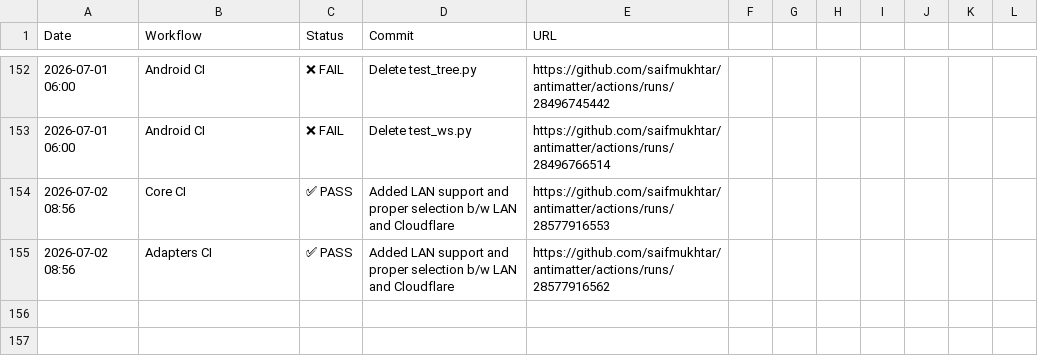
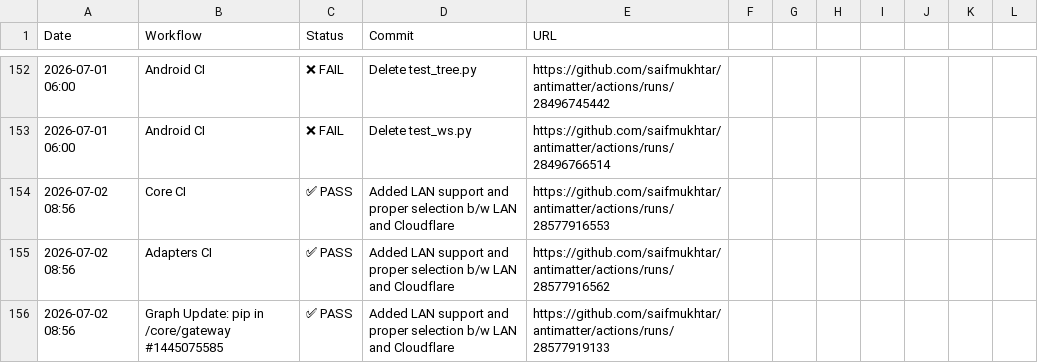
Before and after one commit to saifmukhtar/antimatter, a CSV file: .github/ci-logs/workflow_logs.csv, drawn as a sheet; only a part is shown, gaps mark what is left out.

```diff
--- a/.github/ci-logs/workflow_logs.csv
+++ b/.github/ci-logs/workflow_logs.csv
@@ -155 +155,2 @@ Date,Workflow,Status,Commit,URL
 2026-07-02 08:56,Adapters CI,✅ PASS,Added LAN support and proper selection b/w LAN and Cloudflare,https://github.com/saifmukhtar/antimatter/actions/runs/28577916562
+2026-07-02 08:56,Graph Update: pip in /core/gateway #1445075585,✅ PASS,Added LAN support and proper selection b/w LAN and Cloudflare,https://github.com/saifmukhtar/antimatter/actions/runs/28577919133
```
Also changed, not shown: 1 other file.
